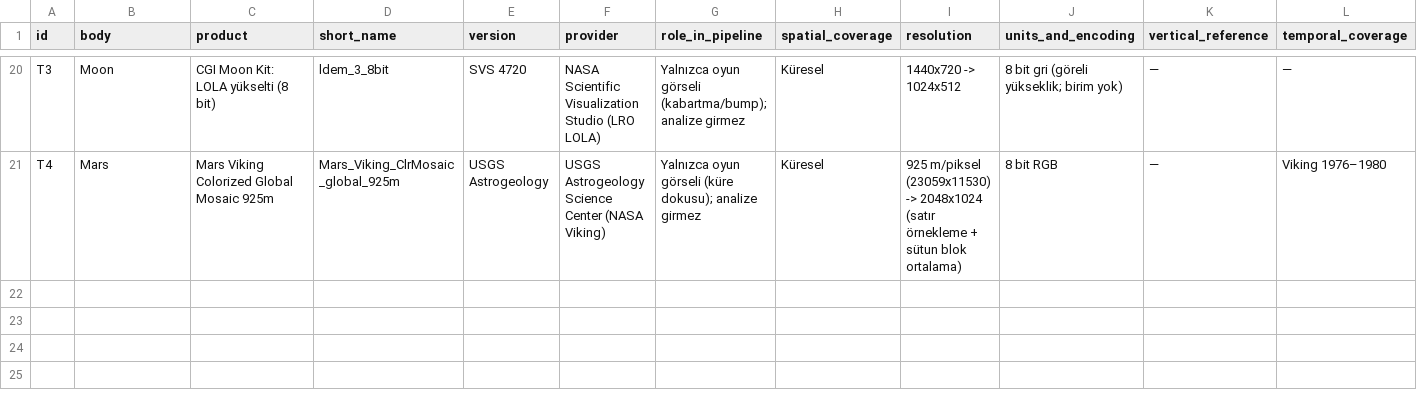
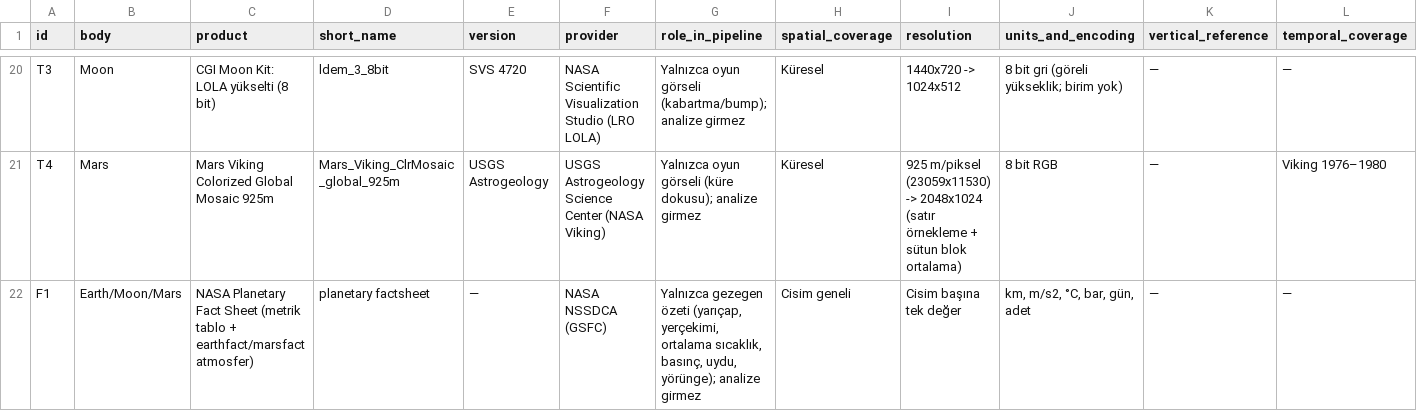
Before and after one commit to yade-arch/analog-gap, a CSV file: data_inventory.csv, drawn as a sheet; only a part is shown, gaps mark what is left out; rows hold the shown columns only; the diff names each change by its address in the sheet, - before the commit and + after, or states it on an @@ line.

```diff
--- a/data_inventory.csv
+++ b/data_inventory.csv
+row 22: F1 | Earth/Moon/Mars | NASA Planetary Fact Sheet (metrik tablo + earthfact/marsfact atmosfer) | planetary factsheet | — | NASA NSSDCA (GSFC) | Yalnızca gezegen özeti (yarıçap, yerçekimi, ortalama sıcaklık, basınç, uydu, yörünge); analize girmez | Cisim geneli | Cisim başına tek değer | km, m/s2, °C, bar, gün, adet | — | —
```
Also changed, not shown: 9 other files.
